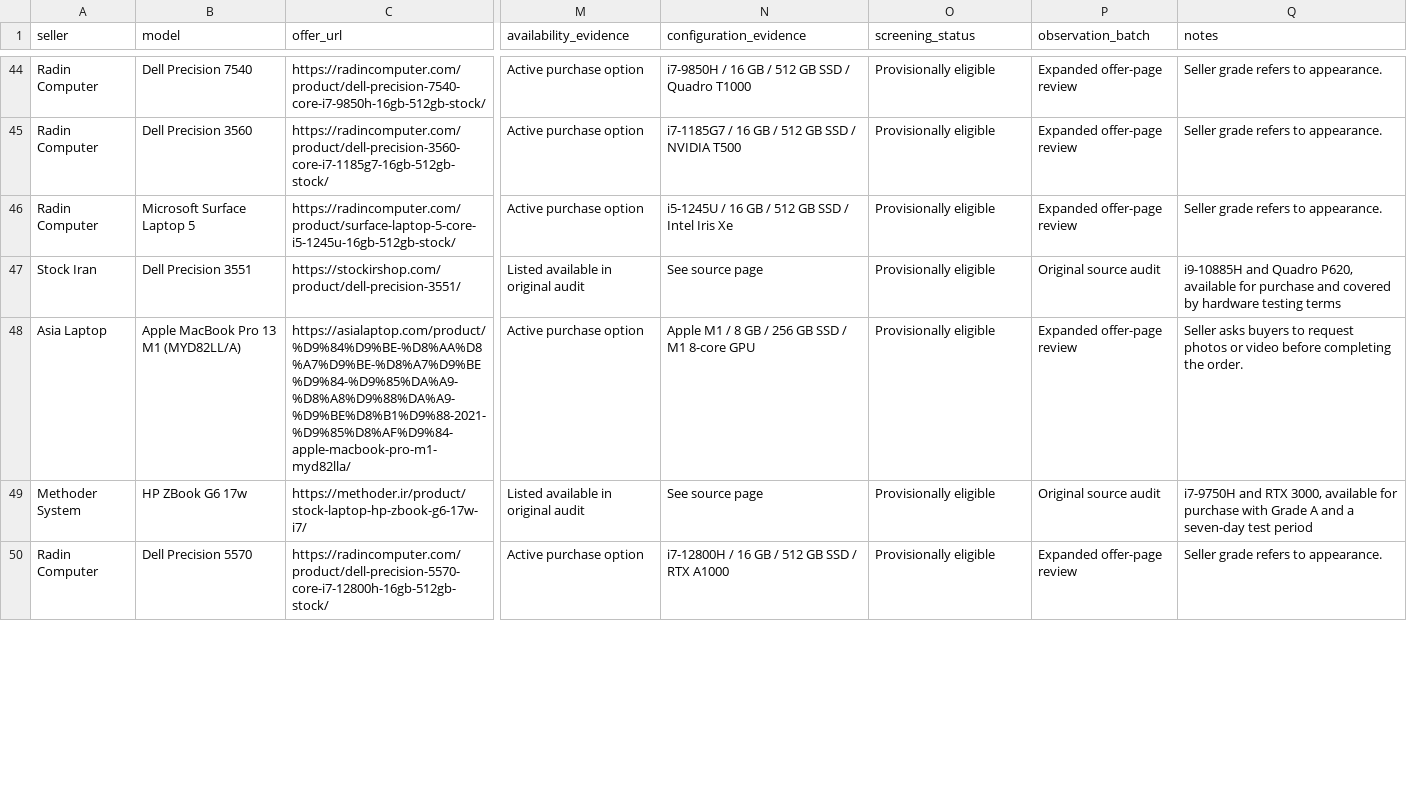
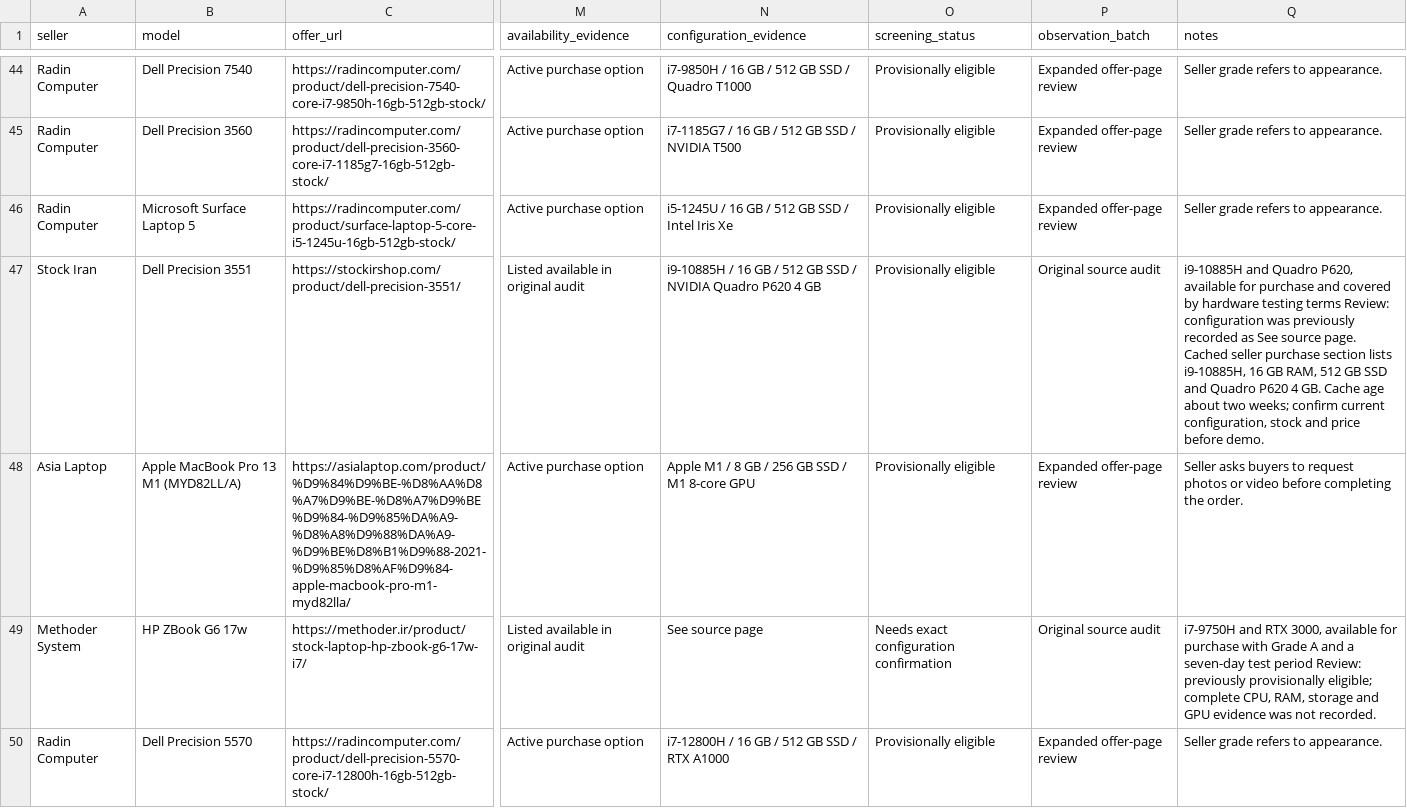
Before and after one commit to alirezashamsaei/torob-challenge, a CSV file: docs/stock-laptop-offer-sample.csv, drawn as a sheet; only a part is shown, gaps mark what is left out; the diff covers the shown part only; the diff names each change by its address in the sheet, - before the commit and + after, or states it on an @@ line.

Commit message:
Review offer evidence and coverage (#9)

```diff
--- a/docs/stock-laptop-offer-sample.csv
+++ b/docs/stock-laptop-offer-sample.csv
-N47 (configuration_evidence): See source page
+N47 (configuration_evidence): i9-10885H / 16 GB / 512 GB SSD / NVIDIA Quadro P620 4 GB
-Q47 (notes): …testing terms
+Q47 (notes): …testing terms Review: configuration was previously recorded as See source page. Cached seller purchase section lists i9-10885H, 16 GB RAM, 512 GB SSD and Quadro P620 4 GB. Cache age about two weeks; confirm current configuration, stock and price before demo.
-O49 (screening_status): Provisionally eligible
+O49 (screening_status): Needs exact configuration confirmation
-Q49 (notes): …test period
+Q49 (notes): …test period Review: previously provisionally eligible; complete CPU, RAM, storage and GPU evidence was not recorded.
```
Also changed, not shown: 69 edited cells elsewhere in this file, 5 other files.
